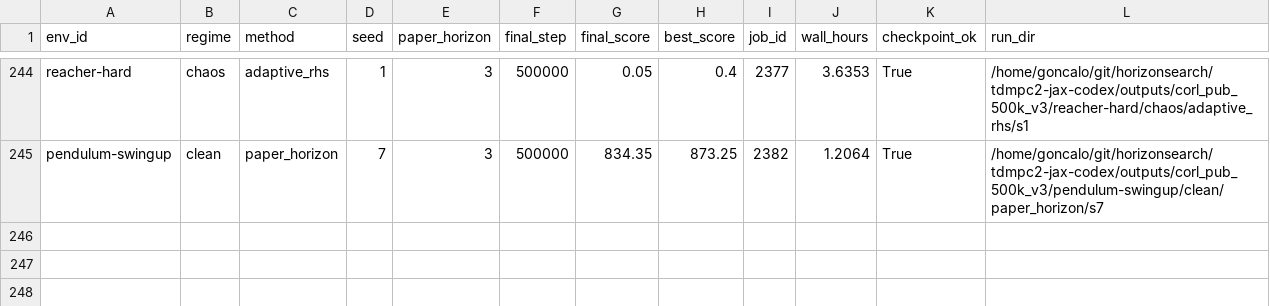
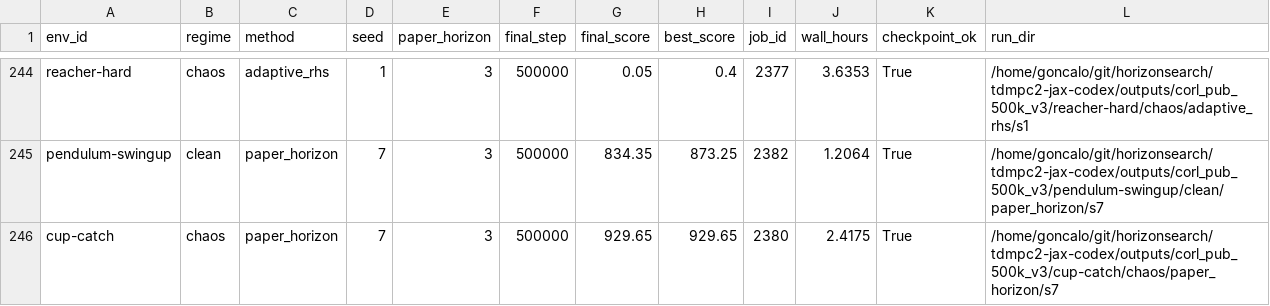
Before and after one commit to gguiomar/tdmpc2-jax, a CSV file: runs/results/corl_compact_v3/tables/main_final_scores.csv, drawn as a sheet; only a part is shown, gaps mark what is left out; the diff names each change by its address in the sheet, - before the commit and + after, or states it on an @@ line.

Commit message:
Update CoRL compact v3 artifacts

```diff
--- a/runs/results/corl_compact_v3/tables/main_final_scores.csv
+++ b/runs/results/corl_compact_v3/tables/main_final_scores.csv
+row 246: cup-catch | chaos | paper_horizon | 7 | 3 | 500000 | 929.65 | 929.65 | 2380 | 2.4175 | True | /home/goncalo/git/horizonsearch/tdmpc2-jax-codex/outputs/corl_pub_500k_v3/cup-catch/chaos/paper_horizon/s7
```
Also changed, not shown: runs/results/corl_compact_v3/tables/compute_runtime.csv, runs/results/corl_compact_v3/tables/main_auc_scores.csv, 11 other files.
